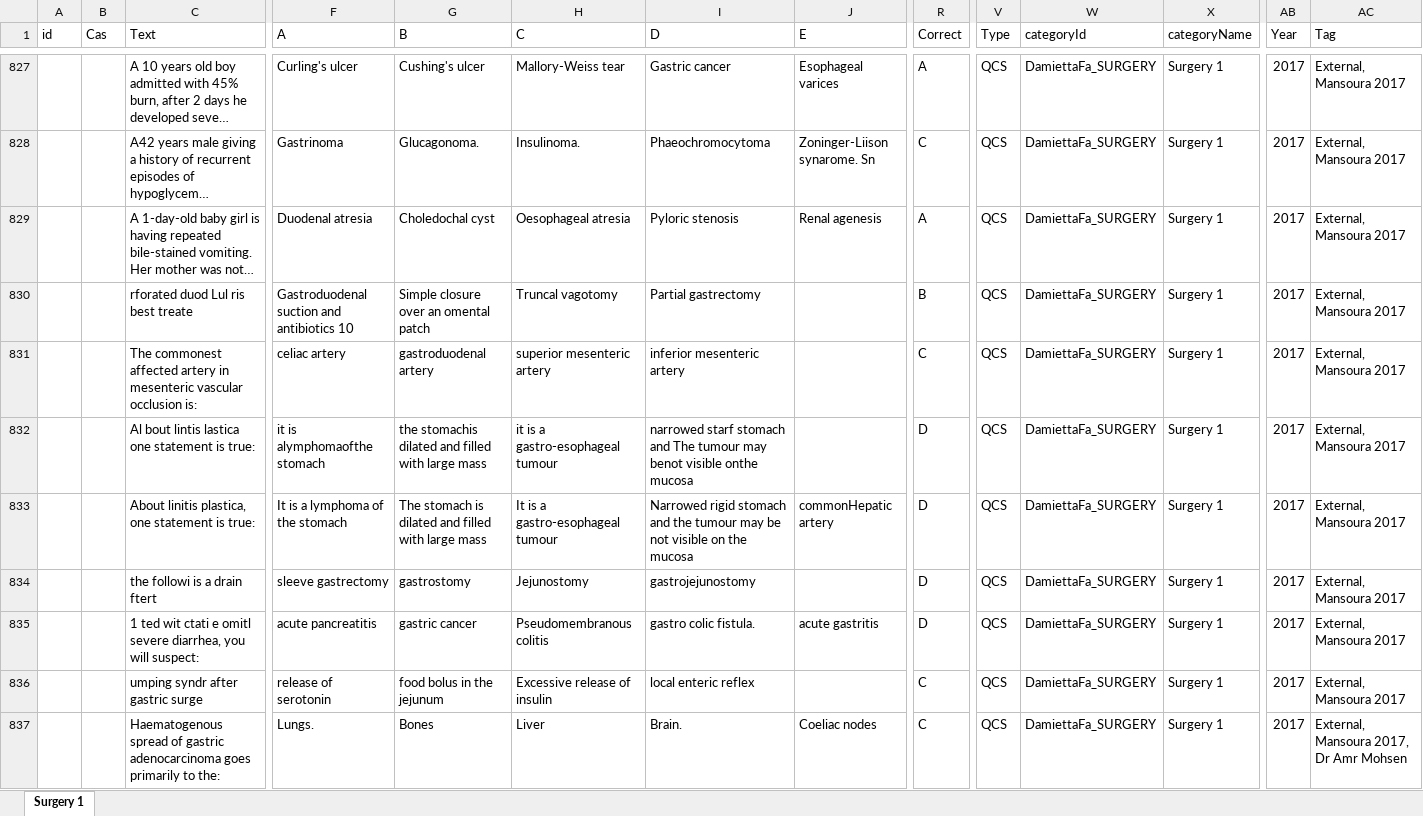
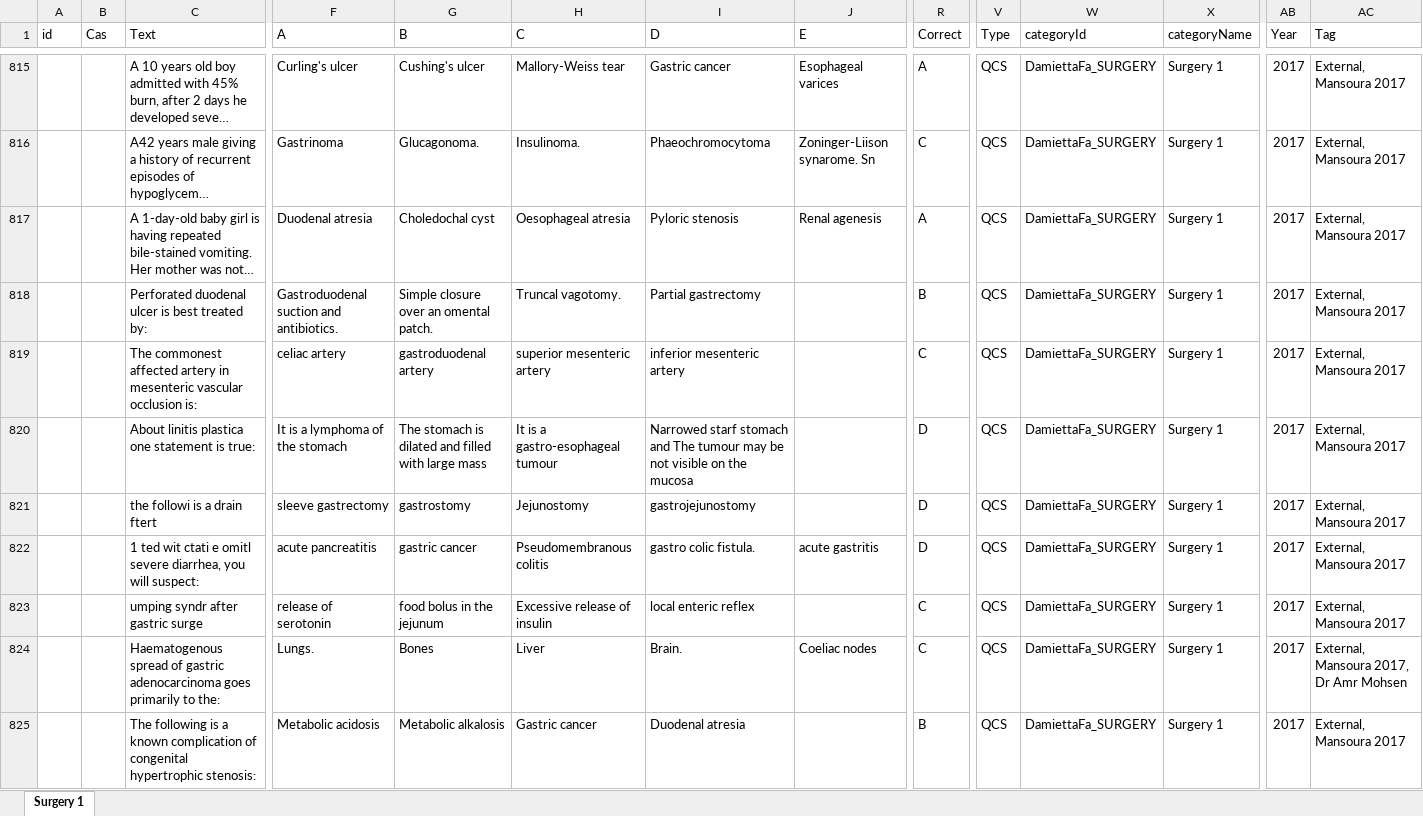
Before and after one commit to 3omr/MBset, an Excel workbook: أزهر دمياط/surgery/Surgery_Questions.xlsx, sheet Surgery 1, drawn as a sheet; only a part is shown, gaps mark what is left out; the shorter side is filled out with more unchanged rows; long unchanged cells end in …; values as stored, in another font and other column widths than the file's, no borders; removed rows and columns are numbered as before the commit, all else as after; rows hold the shown columns only; the diff covers the shown part only; the diff names each change by its address in the sheet, - before the commit and + after, or states it on an @@ line.

```diff
--- a/أزهر دمياط/surgery/Surgery_Questions.xlsx (sheet Surgery 1)
+++ b/أزهر دمياط/surgery/Surgery_Questions.xlsx (sheet Surgery 1)
-C818 (Text): rforated duod Lul ris best treate
+C818 (Text): Perforated duodenal ulcer is best treated by:
-F818 (A): Gastroduodenal suction and antibiotics 10
+F818 (A): Gastroduodenal suction and antibiotics.
-G818 (B): Simple closure over an omental patch
+G818 (B): Simple closure over an omental patch.
-H818 (C): Truncal vagotomy
+H818 (C): Truncal vagotomy.
-row 832:  |  | Al bout lintis lastica one statement is true: | it is alymphomaofthe stomach | the stomachis dilated and filled with large mass | it is a gastro-esophageal tumour | narrowed starf stomach and The tumour may benot visible onthe mucosa |  | D | QCS | DamiettaFa_SURGERY | Surgery 1 | 2017 | External, Mansoura 2017
-C820 (Text): About linitis plastica, one statement…
+C820 (Text): About linitis plastica one statement…
-I820 (D): Narrowed rigid stomach and the tumour may…
+I820 (D): Narrowed starf stomach and The tumour may…
-J820 (E): commonHepatic artery
+J820 (E): (empty)
```
Also changed, not shown: 2 added rows, 41 removed rows and 362 edited cells elsewhere in this sheet, أزهر دمياط/Endocrinology/Endocrinology_Questions.xlsx, 27 other files.
